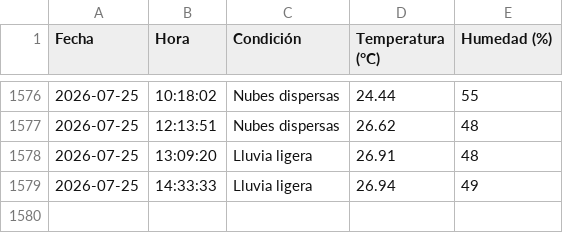
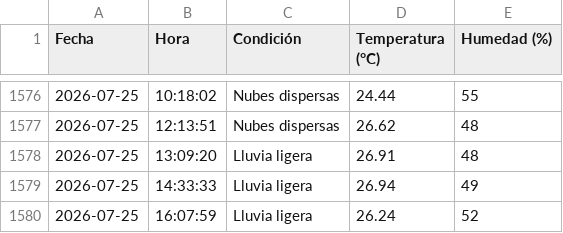
Before and after one commit to IalFaique/clima, a CSV file: historial_clima.csv, drawn as a sheet; only a part is shown, gaps mark what is left out; the diff names each change by its address in the sheet, - before the commit and + after, or states it on an @@ line.

Commit message:
Registro automático del clima

```diff
--- a/historial_clima.csv
+++ b/historial_clima.csv
+row 1580: 2026-07-25 | 16:07:59 | Lluvia ligera | 26.24 | 52
```
